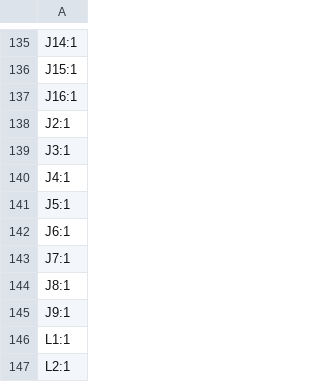
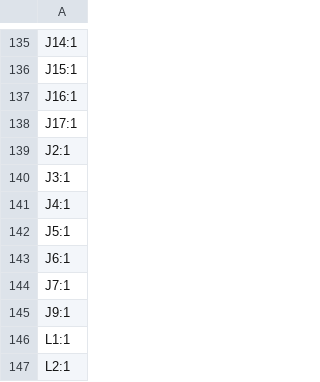
Before and after one commit to Gaucho-Rocket-Project/Hotfire-Board, a CSV file: hotfire-board/Hotfire-Board/production/designators.csv, drawn as a sheet; only a part is shown, gaps mark what is left out.

```diff
--- a/hotfire-board/Hotfire-Board/production/designators.csv
+++ b/hotfire-board/Hotfire-Board/production/designators.csv
@@ -137,2 +137,3 @@ J15:1
 J16:1
+J17:1
 J2:1
@@ -143,3 +144,2 @@ J6:1
 J7:1
-J8:1
 J9:1
```
Also changed, not shown: hotfire-board/Hotfire-Board/production/bom.csv, hotfire-board/Hotfire-Board/production/positions.csv, 53 other files.
